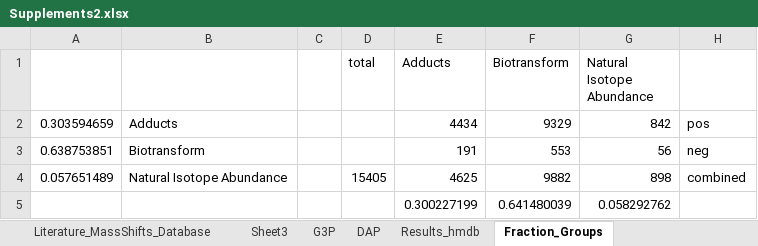
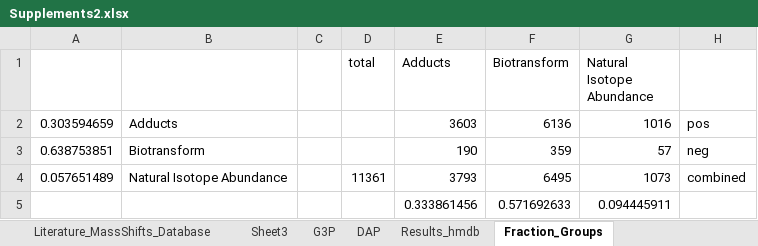
Before and after one commit to nfarke/Systematic-analysis-of-in-source-modifications-of-primary-metabolites-during-FI-MS, an Excel workbook: fig2/Supplements2.xlsx, sheet Fraction_Groups, drawn as a sheet; values as stored, in another font and other column widths than the file's, no borders; charts and pictures not drawn; removed rows and columns are numbered as before the commit, all else as after; the diff names each change by its address in the sheet, - before the commit and + after, or states it on an @@ line.

Commit message:
added tsne/pca analysis of all picked metabolite features, changed pie chart into barplot to explain groups

```diff
--- a/fig2/Supplements2.xlsx (sheet Fraction_Groups)
+++ b/fig2/Supplements2.xlsx (sheet Fraction_Groups)
-E2 (Adducts): 4434
+E2 (Adducts): 3603
-F2 (Biotransform): 9329
+F2 (Biotransform): 6136
-G2 (Natural Isotope Abundance): 842
+G2 (Natural Isotope Abundance): 1016
-E3 (Adducts): 191
+E3 (Adducts): 190
-F3 (Biotransform): 553
+F3 (Biotransform): 359
-G3 (Natural Isotope Abundance): 56
+G3 (Natural Isotope Abundance): 57
-D4 (total): 15405
+D4 (total): 11361
-E4 (Adducts): 4625
+E4 (Adducts): 3793
-F4 (Biotransform): 9882
+F4 (Biotransform): 6495
-G4 (Natural Isotope Abundance): 898
+G4 (Natural Isotope Abundance): 1073
-row 5:  |  |  |  | 0.300227199 | 0.641480039 | 0.058292762
+row 5:  |  |  |  | 0.333861456 | 0.571692633 | 0.094445911
```
Also changed, not shown: sheet Literature_MassShifts, other sheet tabs, charts or pictures, 4 other files.
